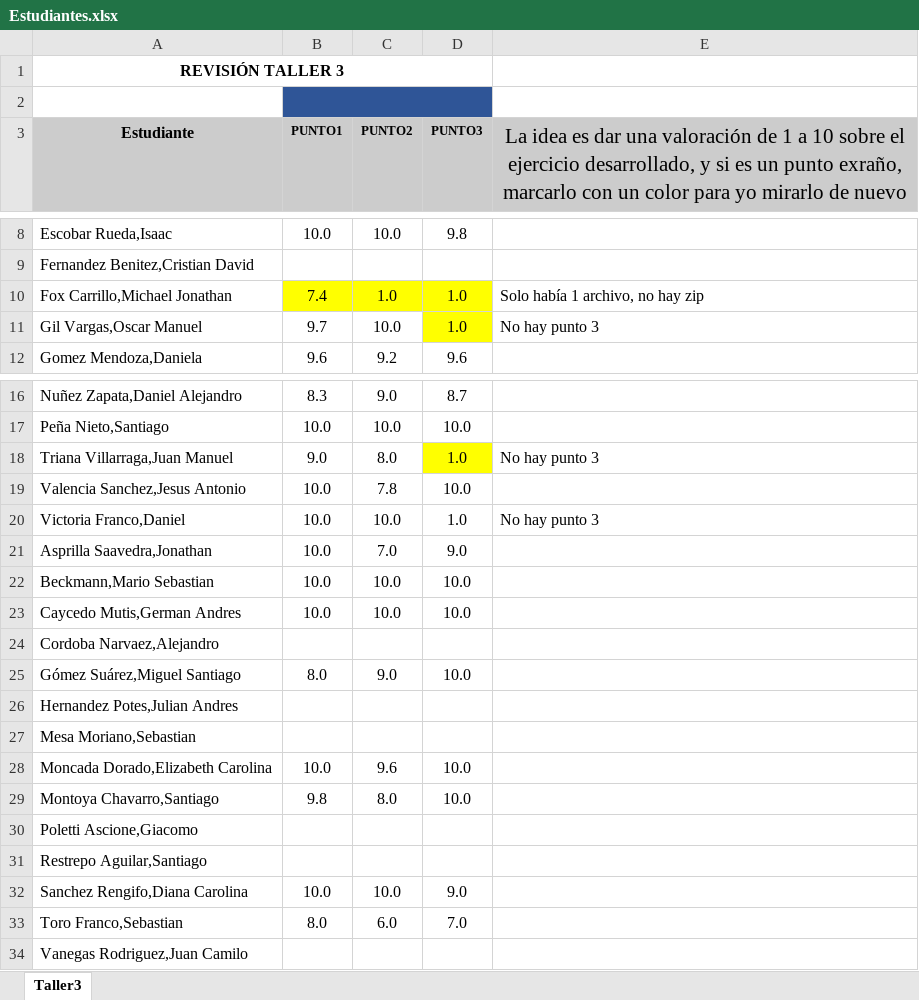
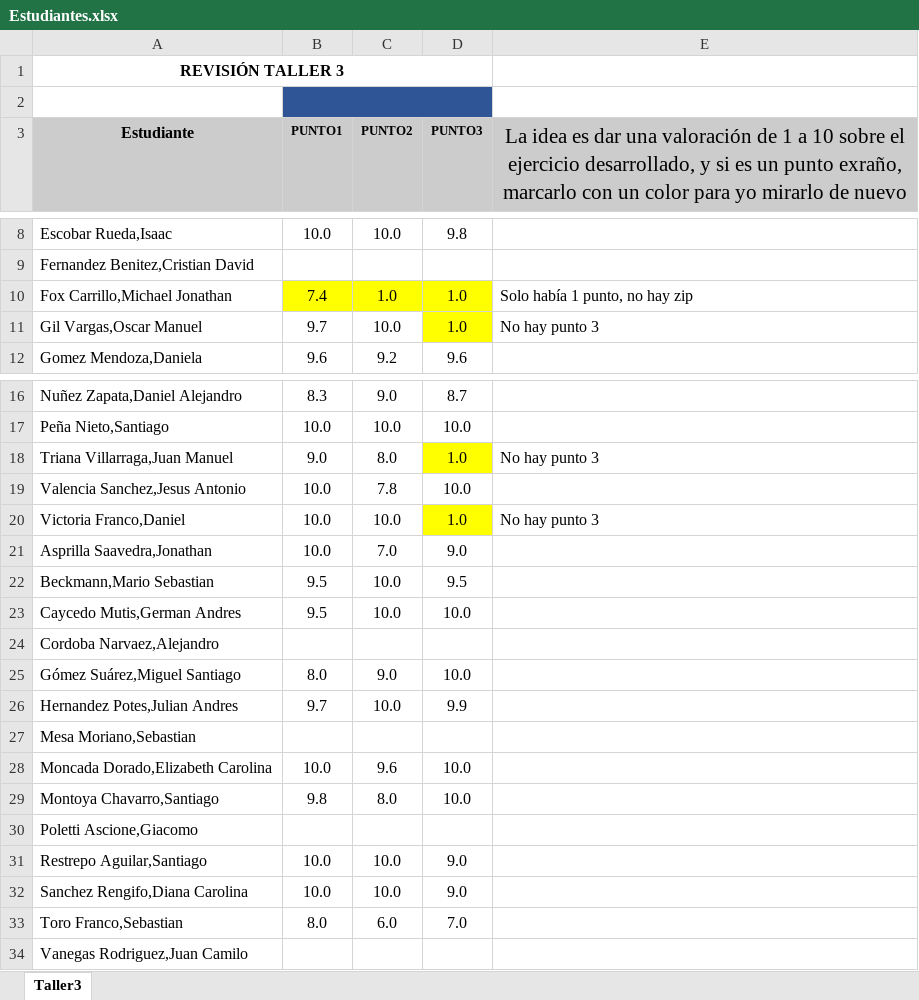
Before and after one commit to zalonore/revisionTrabajos, an Excel workbook: MONITOR/Taller3/Estudiantes.xlsx, sheet Taller3, drawn as a sheet; only a part is shown, gaps mark what is left out; values as stored, in another font and other column widths than the file's, no borders; charts and pictures not drawn; the diff names each change by its address in the sheet, - before the commit and + after, or states it on an @@ line.

Commit message:
Actualiza Estudiantes

```diff
--- a/MONITOR/Taller3/Estudiantes.xlsx (sheet Taller3)
+++ b/MONITOR/Taller3/Estudiantes.xlsx (sheet Taller3)
-E10: Solo había 1 archivo, no hay zip
+E10: Solo había 1 punto, no hay zip
-D20 fill: none
+D20 fill: #FFFF00
-B22:B23 (PUNTO1): 10.0
+B22:B23 (PUNTO1): 9.5
-D22 (PUNTO3): 10.0
+D22 (PUNTO3): 9.5
-B26 (PUNTO1): (empty)
+B26 (PUNTO1): 9.7
-C26 (PUNTO2): (empty)
+C26 (PUNTO2): 10.0
-D26 (PUNTO3): (empty)
+D26 (PUNTO3): 9.9
-B31 (PUNTO1): (empty)
+B31 (PUNTO1): 10.0
-C31 (PUNTO2): (empty)
+C31 (PUNTO2): 10.0
-D31 (PUNTO3): (empty)
+D31 (PUNTO3): 9.0
```
